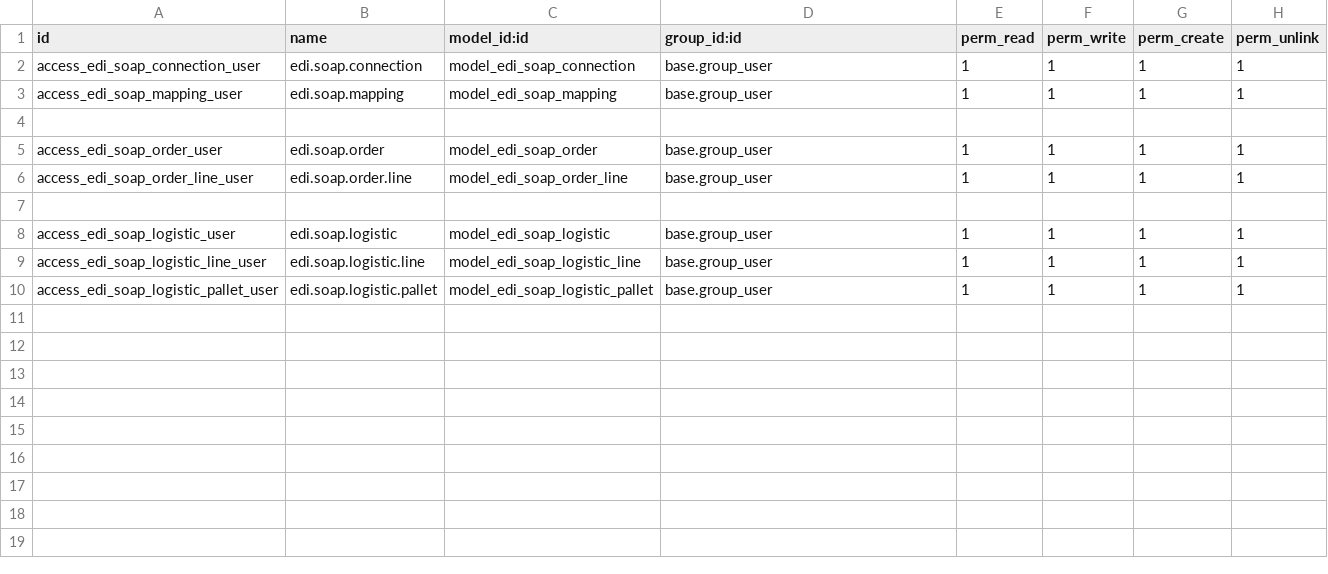
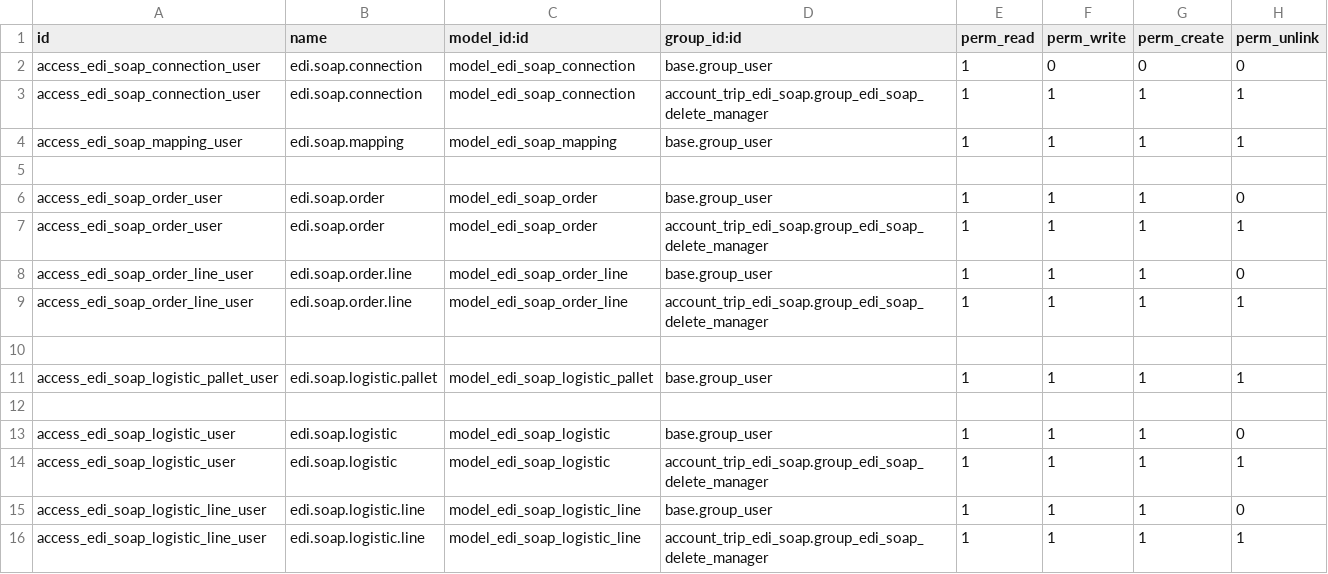
Before and after one commit to Micronaet/micronaet-trip, a CSV file: account_trip_edi_soap/security/ir.model.access.csv, drawn as a sheet.

Commit message:
add security permission, problem with transient model

```diff
--- a/account_trip_edi_soap/security/ir.model.access.csv
+++ b/account_trip_edi_soap/security/ir.model.access.csv
@@ -1,10 +1,16 @@
 "id","name","model_id:id","group_id:id","perm_read","perm_write","perm_create","perm_unlink"
-access_edi_soap_connection_user,edi.soap.connection,model_edi_soap_connection,base.group_user,1,1,1,1
+access_edi_soap_connection_user,edi.soap.connection,model_edi_soap_connection,base.group_user,1,0,0,0
+access_edi_soap_connection_user,edi.soap.connection,model_edi_soap_connection,account_trip_edi_soap.group_edi_soap_delete_manager,1,1,1,1
 access_edi_soap_mapping_user,edi.soap.mapping,model_edi_soap_mapping,base.group_user,1,1,1,1
 
-access_edi_soap_order_user,edi.soap.order,model_edi_soap_order,base.group_user,1,1,1,1
-access_edi_soap_order_line_user,edi.soap.order.line,model_edi_soap_order_line,base.group_user,1,1,1,1
+access_edi_soap_order_user,edi.soap.order,model_edi_soap_order,base.group_user,1,1,1,0
+access_edi_soap_order_user,edi.soap.order,model_edi_soap_order,account_trip_edi_soap.group_edi_soap_delete_manager,1,1,1,1
+access_edi_soap_order_line_user,edi.soap.order.line,model_edi_soap_order_line,base.group_user,1,1,1,0
+access_edi_soap_order_line_user,edi.soap.order.line,model_edi_soap_order_line,account_trip_edi_soap.group_edi_soap_delete_manager,1,1,1,1
 
-access_edi_soap_logistic_user,edi.soap.logistic,model_edi_soap_logistic,base.group_user,1,1,1,1
-access_edi_soap_logistic_line_user,edi.soap.logistic.line,model_edi_soap_logistic_line,base.group_user,1,1,1,1
 access_edi_soap_logistic_pallet_user,edi.soap.logistic.pallet,model_edi_soap_logistic_pallet,base.group_user,1,1,1,1
+
+access_edi_soap_logistic_user,edi.soap.logistic,model_edi_soap_logistic,base.group_user,1,1,1,0
+access_edi_soap_logistic_user,edi.soap.logistic,model_edi_soap_logistic,account_trip_edi_soap.group_edi_soap_delete_manager,1,1,1,1
+access_edi_soap_logistic_line_user,edi.soap.logistic.line,model_edi_soap_logistic_line,base.group_user,1,1,1,0
+access_edi_soap_logistic_line_user,edi.soap.logistic.line,model_edi_soap_logistic_line,account_trip_edi_soap.group_edi_soap_delete_manager,1,1,1,1
```
Also changed, not shown: 2 other files.
